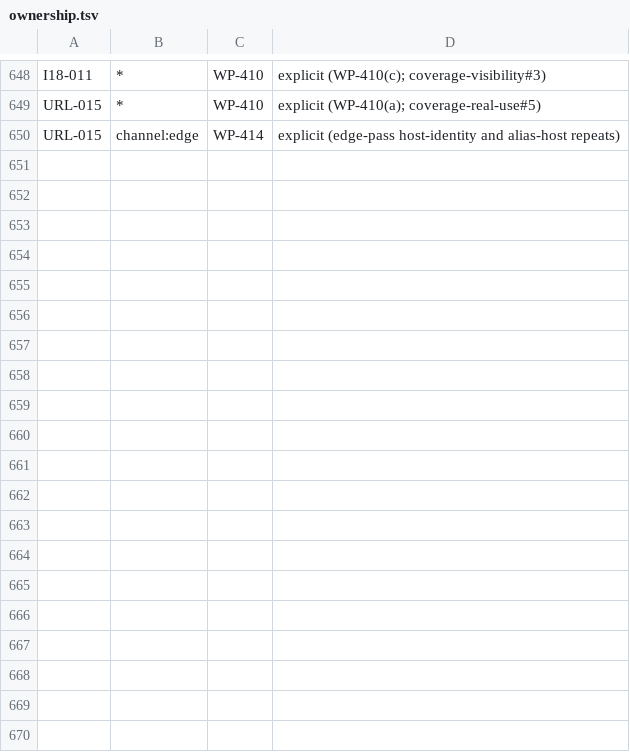
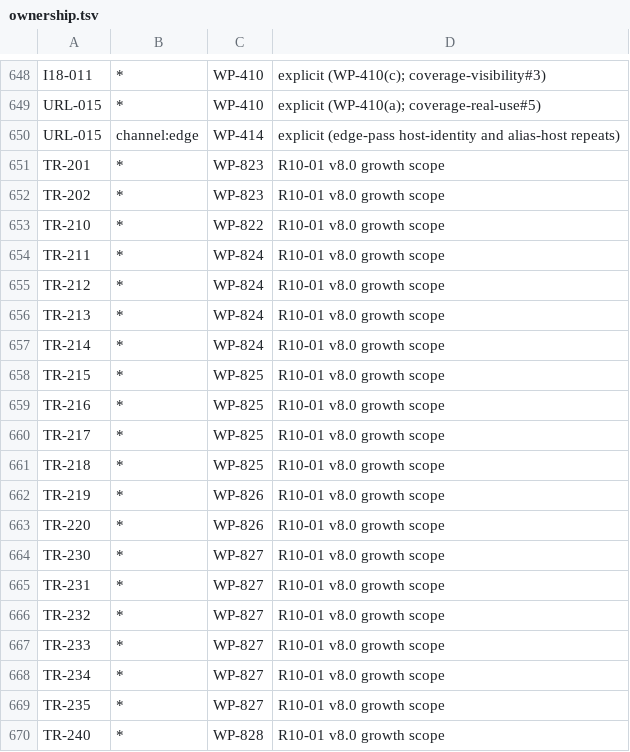
Before and after one commit to AbdulrahmanAmer/shipgate, a TSV file: trace/ownership.tsv, drawn as a sheet; only a part is shown, gaps mark what is left out; the diff covers the shown part only.

```diff
--- a/trace/ownership.tsv
+++ b/trace/ownership.tsv
@@ -650 +650,21 @@ URL-015	*	WP-410	explicit (WP-410(a); coverage-real-use#5)
 URL-015	channel:edge	WP-414	explicit (edge-pass host-identity and alias-host repeats)
+TR-201	*	WP-823	R10-01 v8.0 growth scope
+TR-202	*	WP-823	R10-01 v8.0 growth scope
+TR-210	*	WP-822	R10-01 v8.0 growth scope
+TR-211	*	WP-824	R10-01 v8.0 growth scope
+TR-212	*	WP-824	R10-01 v8.0 growth scope
+TR-213	*	WP-824	R10-01 v8.0 growth scope
+TR-214	*	WP-824	R10-01 v8.0 growth scope
+TR-215	*	WP-825	R10-01 v8.0 growth scope
+TR-216	*	WP-825	R10-01 v8.0 growth scope
+TR-217	*	WP-825	R10-01 v8.0 growth scope
+TR-218	*	WP-825	R10-01 v8.0 growth scope
+TR-219	*	WP-826	R10-01 v8.0 growth scope
+TR-220	*	WP-826	R10-01 v8.0 growth scope
+TR-230	*	WP-827	R10-01 v8.0 growth scope
+TR-231	*	WP-827	R10-01 v8.0 growth scope
+TR-232	*	WP-827	R10-01 v8.0 growth scope
+TR-233	*	WP-827	R10-01 v8.0 growth scope
+TR-234	*	WP-827	R10-01 v8.0 growth scope
+TR-235	*	WP-827	R10-01 v8.0 growth scope
+TR-240	*	WP-828	R10-01 v8.0 growth scope
```
Also changed, not shown: 27 added rows elsewhere in this file, 20 other files.
